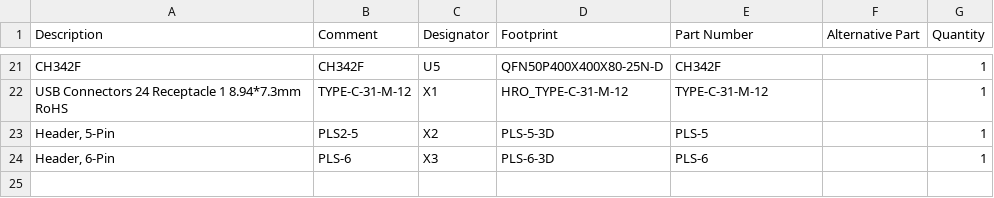
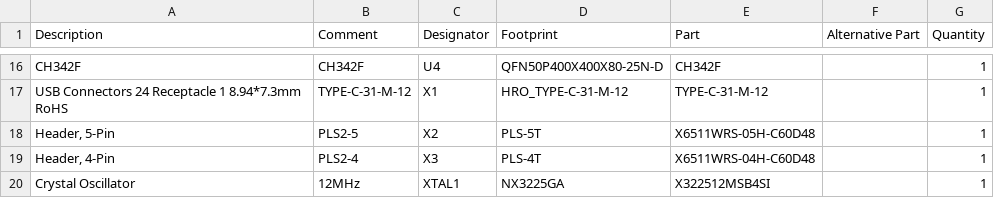
Before and after one commit to BareMetalTestLab/blackmagic-esp32-c5-hardware, a CSV file: doc/pcb/Bill of Materials-proj.csv, drawn as a sheet; only a part is shown, gaps mark what is left out; addresses are those after the commit; the diff covers the shown part only; the diff names each change by its address in the sheet, - before the commit and + after, or states it on an @@ line.

```diff
--- a/doc/pcb/Bill of Materials-proj.csv
+++ b/doc/pcb/Bill of Materials-proj.csv
-E1: Part Number
+E1: Part
-C16 (Designator): U5
+C16 (Designator): U4
-D18 (Footprint): PLS-5-3D
+D18 (Footprint): PLS-5T
-E18 (Part): PLS-5
+E18 (Part): X6511WRS-05H-C60D48
-A19 (Description): Header, 6-Pin
+A19 (Description): Header, 4-Pin
-B19 (Comment): PLS-6
+B19 (Comment): PLS2-4
-D19 (Footprint): PLS-6-3D
+D19 (Footprint): PLS-4T
-E19 (Part): PLS-6
+E19 (Part): X6511WRS-04H-C60D48
+row 20: Crystal Oscillator | 12MHz | XTAL1 | NX3225GA | X322512MSB4SI |  | 1
```
Also changed, not shown: 8 added rows, 13 removed rows and 11 edited cells elsewhere in this file, 33 other files.
